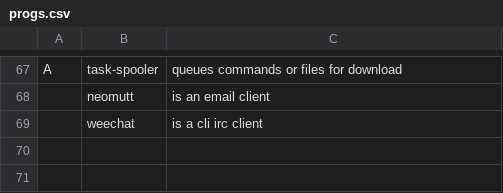
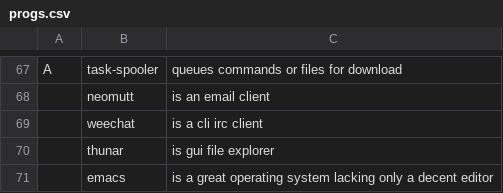
Before and after one commit to mlisitsky/MARBS, a CSV file: progs.csv, drawn as a sheet; only a part is shown, gaps mark what is left out; the diff names each change by its address in the sheet, - before the commit and + after, or states it on an @@ line.

Commit message:
Update progs.csv
added thunar and emacs

```diff
--- a/progs.csv
+++ b/progs.csv
+row 70:  | thunar | is gui file explorer
+row 71:  | emacs | is a great operating system lacking only a decent editor
```
